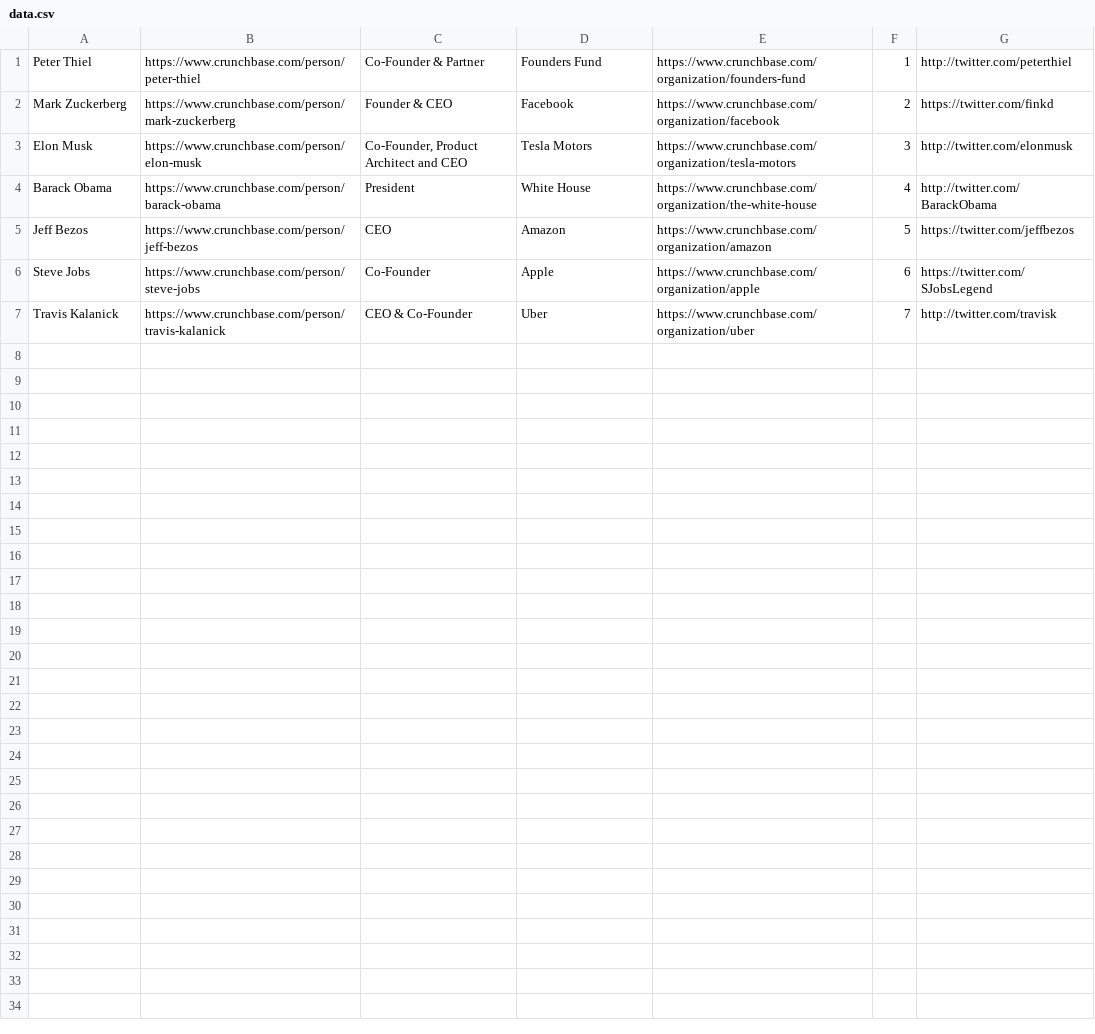
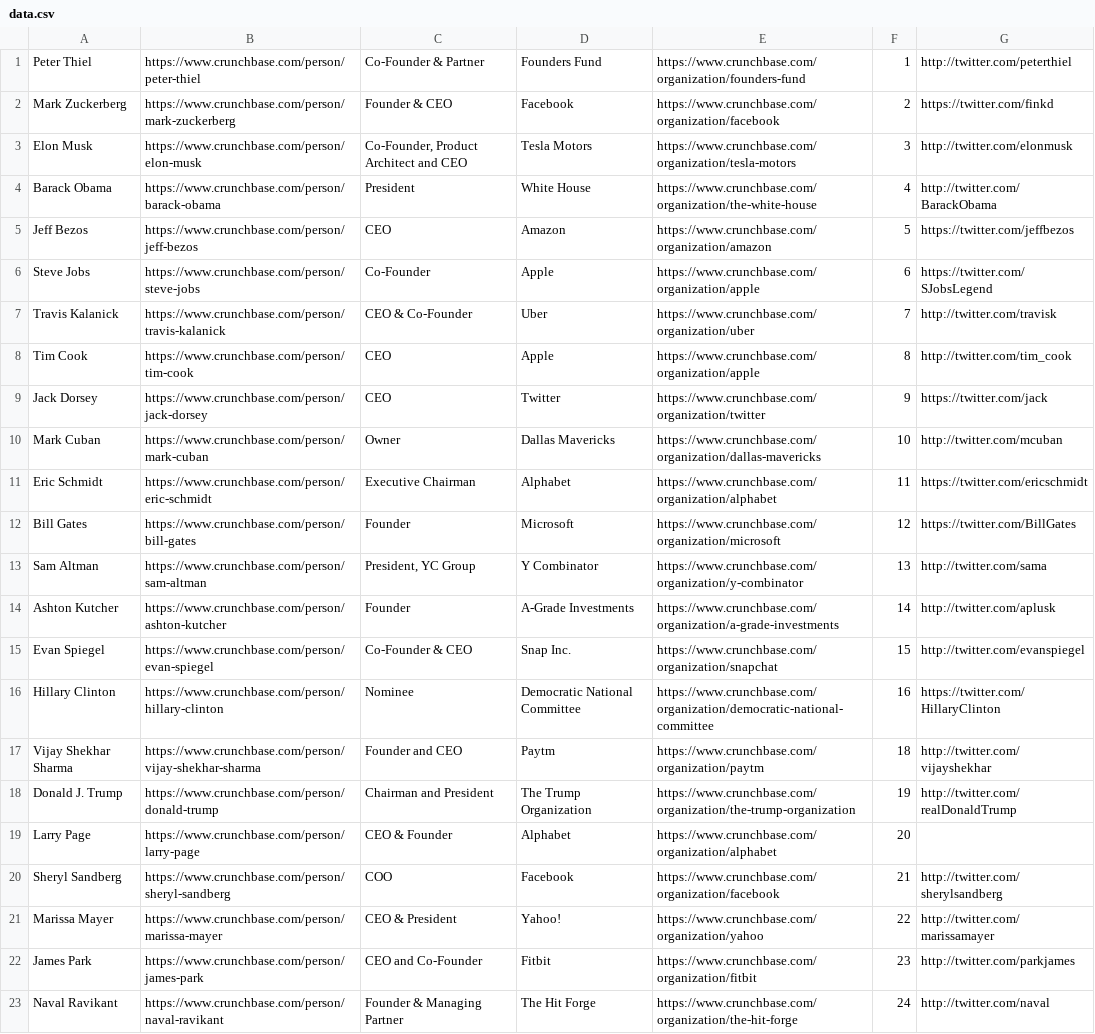
Before and after one commit to timellemeet/receptiviti-eur, a CSV file: data.csv, drawn as a sheet; the diff names each change by its address in the sheet, - before the commit and + after, or states it on an @@ line.

Commit message:
fixed missing twitter accounts

```diff
--- a/data.csv
+++ b/data.csv
+row 8: Tim Cook | https://www.crunchbase.com/person/tim-cook | CEO | Apple | https://www.crunchbase.com/organization/apple | 8 | http://twitter.com/tim_cook
+row 9: Jack Dorsey | https://www.crunchbase.com/person/jack-dorsey | CEO | Twitter | https://www.crunchbase.com/organization/twitter | 9 | https://twitter.com/jack
+row 10: Mark Cuban | https://www.crunchbase.com/person/mark-cuban | Owner | Dallas Mavericks | https://www.crunchbase.com/organization/dallas-mavericks | 10 | http://twitter.com/mcuban
+row 11: Eric Schmidt | https://www.crunchbase.com/person/eric-schmidt | Executive Chairman | Alphabet | https://www.crunchbase.com/organization/alphabet | 11 | https://twitter.com/ericschmidt
+row 12: Bill Gates | https://www.crunchbase.com/person/bill-gates | Founder | Microsoft | https://www.crunchbase.com/organization/microsoft | 12 | https://twitter.com/BillGates
+row 13: Sam Altman | https://www.crunchbase.com/person/sam-altman | President, YC Group | Y Combinator | https://www.crunchbase.com/organization/y-combinator | 13 | http://twitter.com/sama
+row 14: Ashton Kutcher | https://www.crunchbase.com/person/ashton-kutcher | Founder | A-Grade Investments | https://www.crunchbase.com/organization/a-grade-investments | 14 | http://twitter.com/aplusk
+row 15: Evan Spiegel | https://www.crunchbase.com/person/evan-spiegel | Co-Founder & CEO | Snap Inc. | https://www.crunchbase.com/organization/snapchat | 15 | http://twitter.com/evanspiegel
+row 16: Hillary Clinton | https://www.crunchbase.com/person/hillary-clinton | Nominee | Democratic National Committee | https://www.crunchbase.com/organization/democratic-national-committee | 16 | https://twitter.com/HillaryClinton
+row 17: Vijay Shekhar Sharma | https://www.crunchbase.com/person/vijay-shekhar-sharma | Founder and CEO | Paytm | https://www.crunchbase.com/organization/paytm | 18 | http://twitter.com/vijayshekhar
+row 18: Donald J. Trump | https://www.crunchbase.com/person/donald-trump | Chairman and President | The Trump Organization | https://www.crunchbase.com/organization/the-trump-organization | 19 | http://twitter.com/realDonaldTrump
+row 19: Larry Page | https://www.crunchbase.com/person/larry-page | CEO & Founder | Alphabet | https://www.crunchbase.com/organization/alphabet | 20
+row 20: Sheryl Sandberg | https://www.crunchbase.com/person/sheryl-sandberg | COO | Facebook | https://www.crunchbase.com/organization/facebook | 21 | http://twitter.com/sherylsandberg
+row 21: Marissa Mayer | https://www.crunchbase.com/person/marissa-mayer | CEO & President | Yahoo! | https://www.crunchbase.com/organization/yahoo | 22 | http://twitter.com/marissamayer
+row 22: James Park | https://www.crunchbase.com/person/james-park | CEO and Co-Founder | Fitbit | https://www.crunchbase.com/organization/fitbit | 23 | http://twitter.com/parkjames
+row 23: Naval Ravikant | https://www.crunchbase.com/person/naval-ravikant | Founder & Managing Partner | The Hit Forge | https://www.crunchbase.com/organization/the-hit-forge | 24 | http://twitter.com/naval
```
Also changed, not shown: 2 other files.
